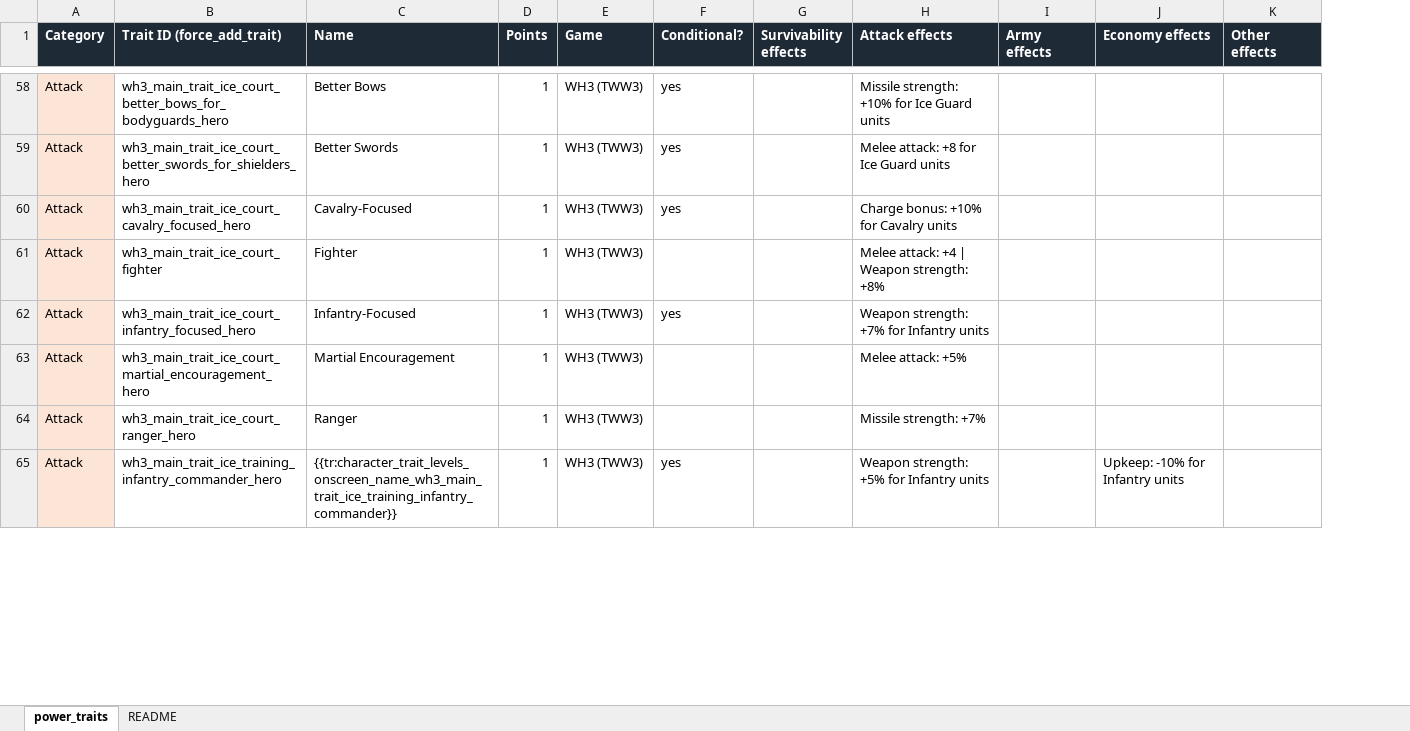
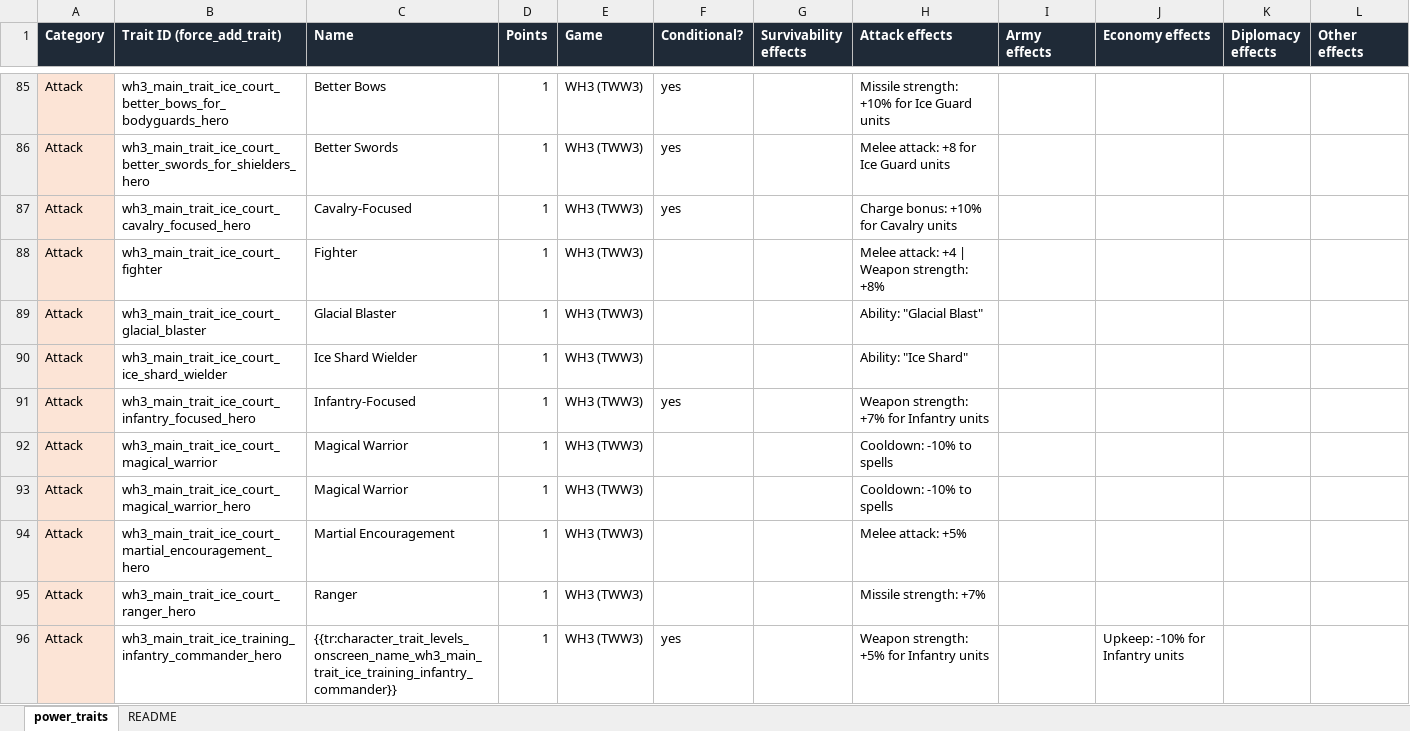
Before and after one commit to alexdaiii/tww3-console-commands-cheat, an Excel workbook: tww3_traits/power_traits.xlsx, sheet power_traits, drawn as a sheet; only a part is shown, gaps mark what is left out; values as stored, in another font and other column widths than the file's, no borders; the diff covers the shown part only; the diff names each change by its address in the sheet, - before the commit and + after, or states it on an @@ line.

Commit message:
added more traits and better unit rosters

```diff
--- a/tww3_traits/power_traits.xlsx (sheet power_traits)
+++ b/tww3_traits/power_traits.xlsx (sheet power_traits)
+column K (Diplomacy effects), empty
+row 89: Attack | wh3_main_trait_ice_court_glacial_blaster | Glacial Blaster | 1 | WH3 (TWW3) |  |  | Ability: "Glacial Blast"
+row 90: Attack | wh3_main_trait_ice_court_ice_shard_wielder | Ice Shard Wielder | 1 | WH3 (TWW3) |  |  | Ability: "Ice Shard"
+row 92: Attack | wh3_main_trait_ice_court_magical_warrior | Magical Warrior | 1 | WH3 (TWW3) |  |  | Cooldown: -10% to spells
+row 93: Attack | wh3_main_trait_ice_court_magical_warrior_hero | Magical Warrior | 1 | WH3 (TWW3) |  |  | Cooldown: -10% to spells
```
Also changed, not shown: 73 added rows, 1 removed row and 79 edited cells elsewhere in this sheet, 11 other files.
